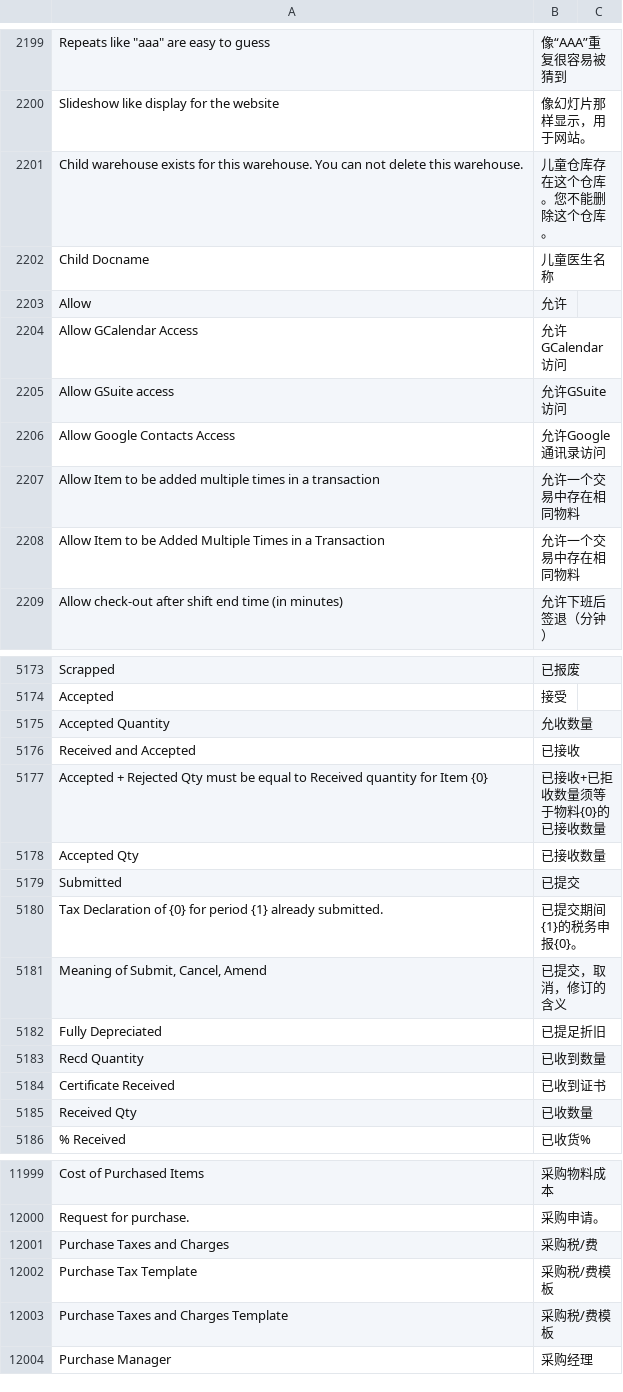
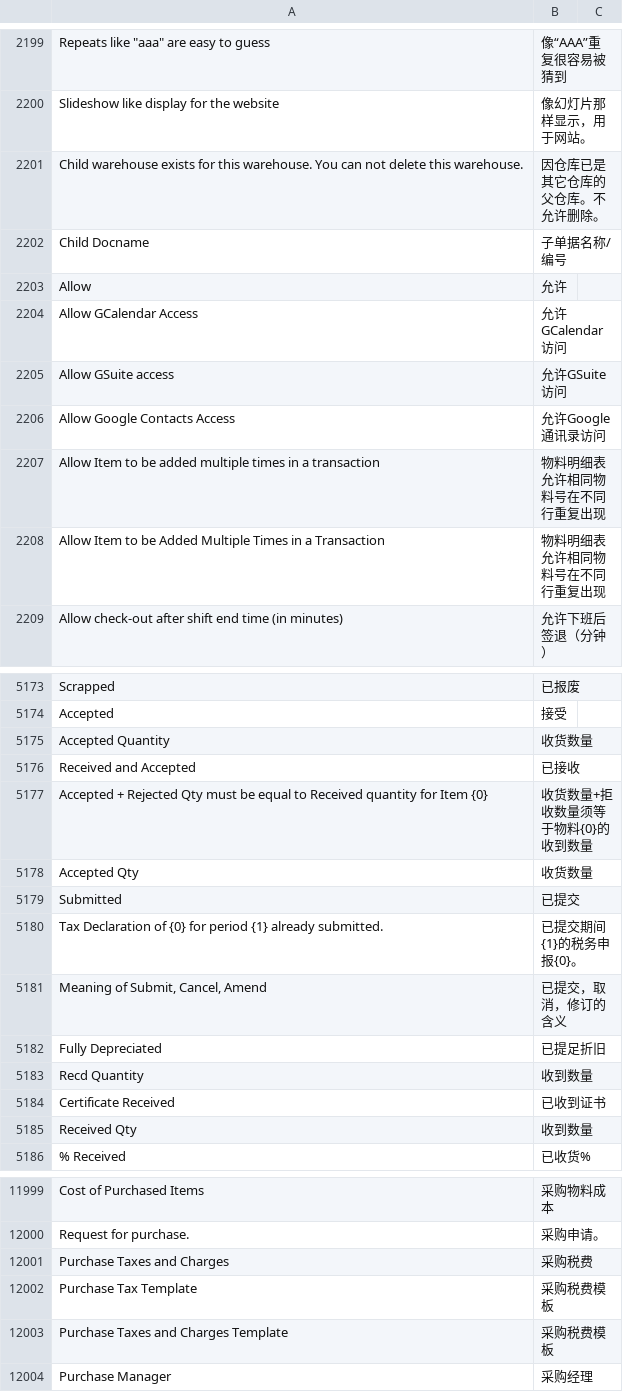
Before and after one commit to z1coyan/erpnext_chinese, a CSV file: erpnext_chinese/translations/zh.csv, drawn as a sheet; only a part is shown, gaps mark what is left out; the diff covers the shown part only; the diff names each change by its address in the sheet, - before the commit and + after, or states it on an @@ line.

Commit message:
minor

```diff
--- a/erpnext_chinese/translations/zh.csv
+++ b/erpnext_chinese/translations/zh.csv
-B2201: 儿童仓库存在这个仓库。您不能删除这个仓库。
+B2201: 因仓库已是其它仓库的父仓库。不允许删除。
-B2202: 儿童医生名称
+B2202: 子单据名称/编号
-B2207:B2208: 允许一个交易中存在相同物料
+B2207:B2208: 物料明细表允许相同物料号在不同行重复出现
-B5175: 允收数量
+B5175: 收货数量
-B5177: 已接收+已拒收数量须等于物料{0}的已接收数量
+B5177: 收货数量+拒收数量须等于物料{0}的收到数量
-B5178: 已接收数量
+B5178: 收货数量
-B5183: 已收到数量
+B5183: 收到数量
-B5185: 已收数量
+B5185: 收到数量
-B12001: 采购税/费
+B12001: 采购税费
-B12002:B12003: 采购税/费模板
+B12002:B12003: 采购税费模板
```
Also changed, not shown: 1 added row and 19 edited cells elsewhere in this file.
